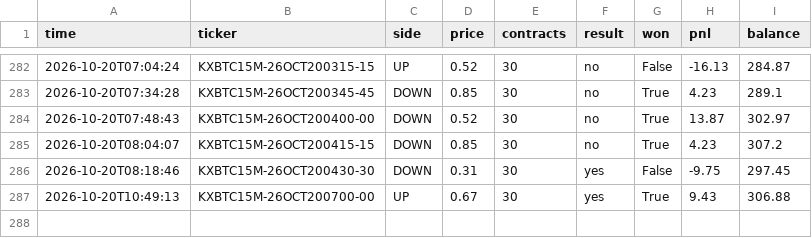
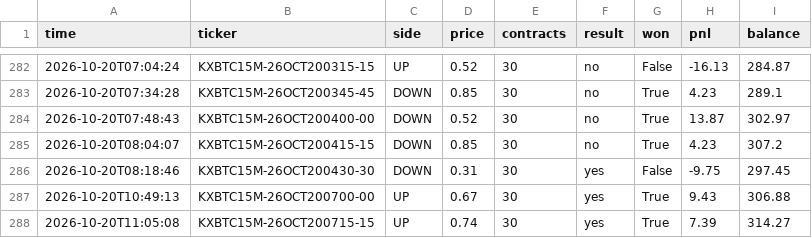
Before and after one commit to u9822914324-web/kalshi-paper-bot, a CSV file: trades.csv, drawn as a sheet; only a part is shown, gaps mark what is left out.

```diff
--- a/trades.csv
+++ b/trades.csv
@@ -287 +287,2 @@ time,ticker,side,price,contracts,result,won,pnl,balance
 2026-10-20T10:49:13,KXBTC15M-26OCT200700-00,UP,0.67,30,yes,True,9.43,306.88
+2026-10-20T11:05:08,KXBTC15M-26OCT200715-15,UP,0.74,30,yes,True,7.39,314.27
```
Also changed, not shown: 2 other files.
